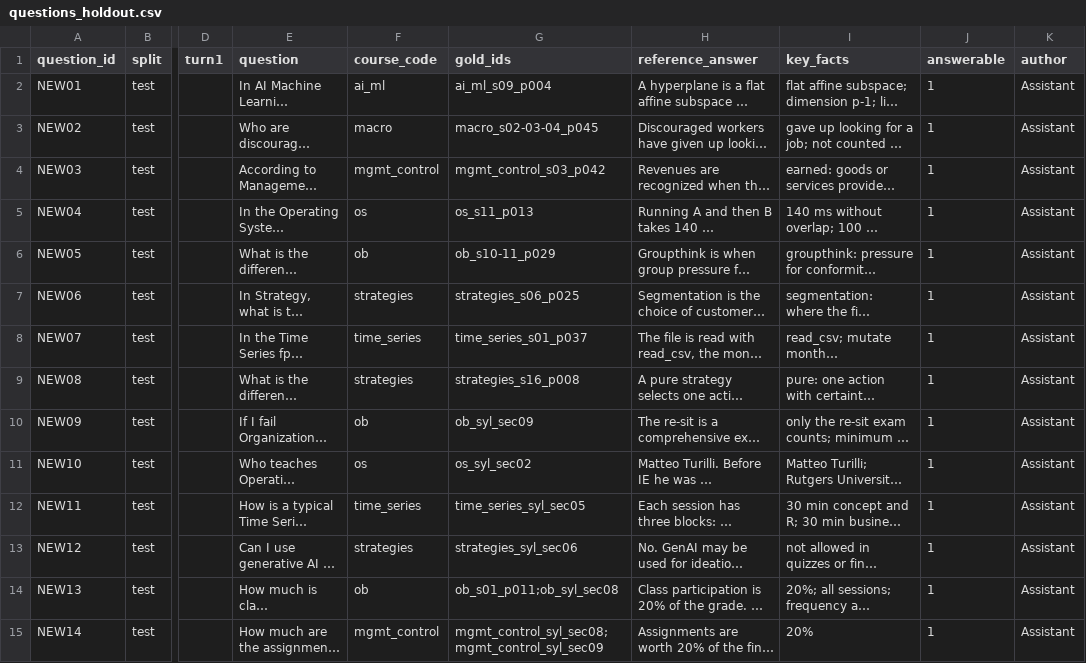
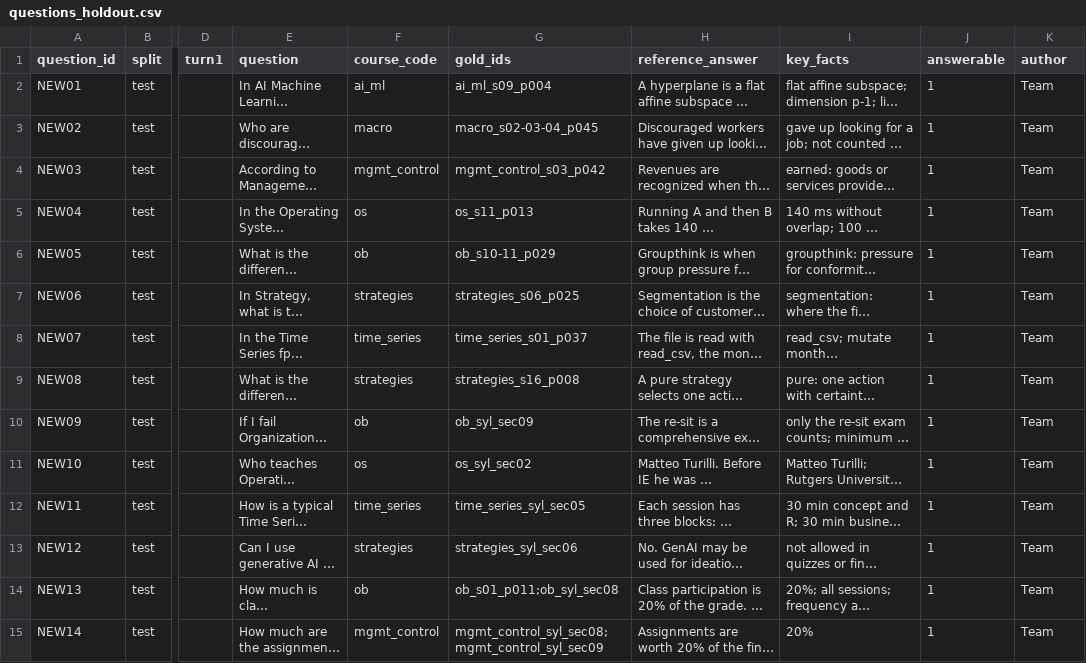
Before and after one commit to igarciapieu2024-oss/AI-projectt, a CSV file: eval/questions_holdout.csv, drawn as a sheet; only a part is shown, gaps mark what is left out; long unchanged cells end in …; the diff covers the shown part only; the diff names each change by its address in the sheet, - before the commit and + after, or states it on an @@ line.

Commit message:
Set the author of the holdout question sets to Team

```diff
--- a/eval/questions_holdout.csv
+++ b/eval/questions_holdout.csv
-K2:K15 (author): Assistant
+K2:K15 (author): Team
```
Also changed, not shown: 16 edited cells elsewhere in this file, eval/questions_holdout2.csv, eval/questions_holdout3.csv, 1 other file.
